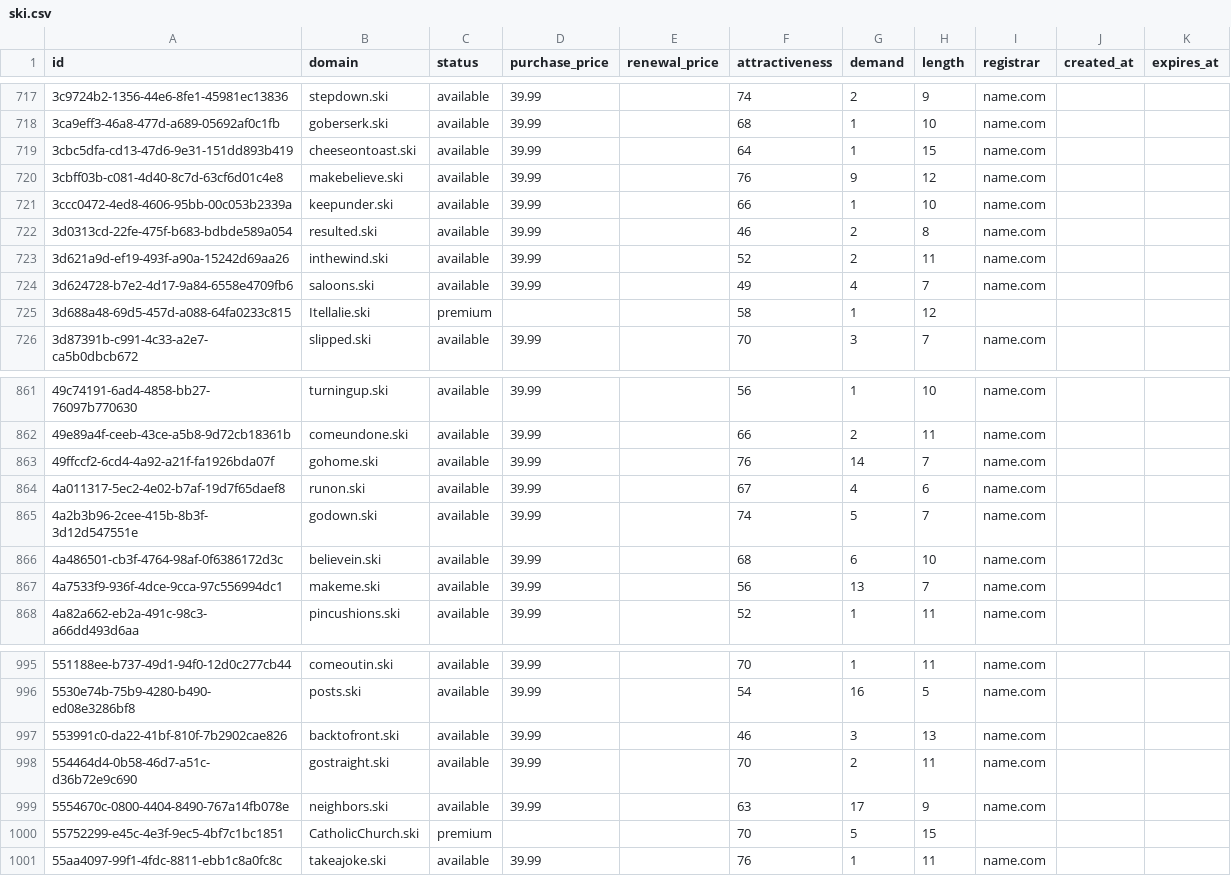
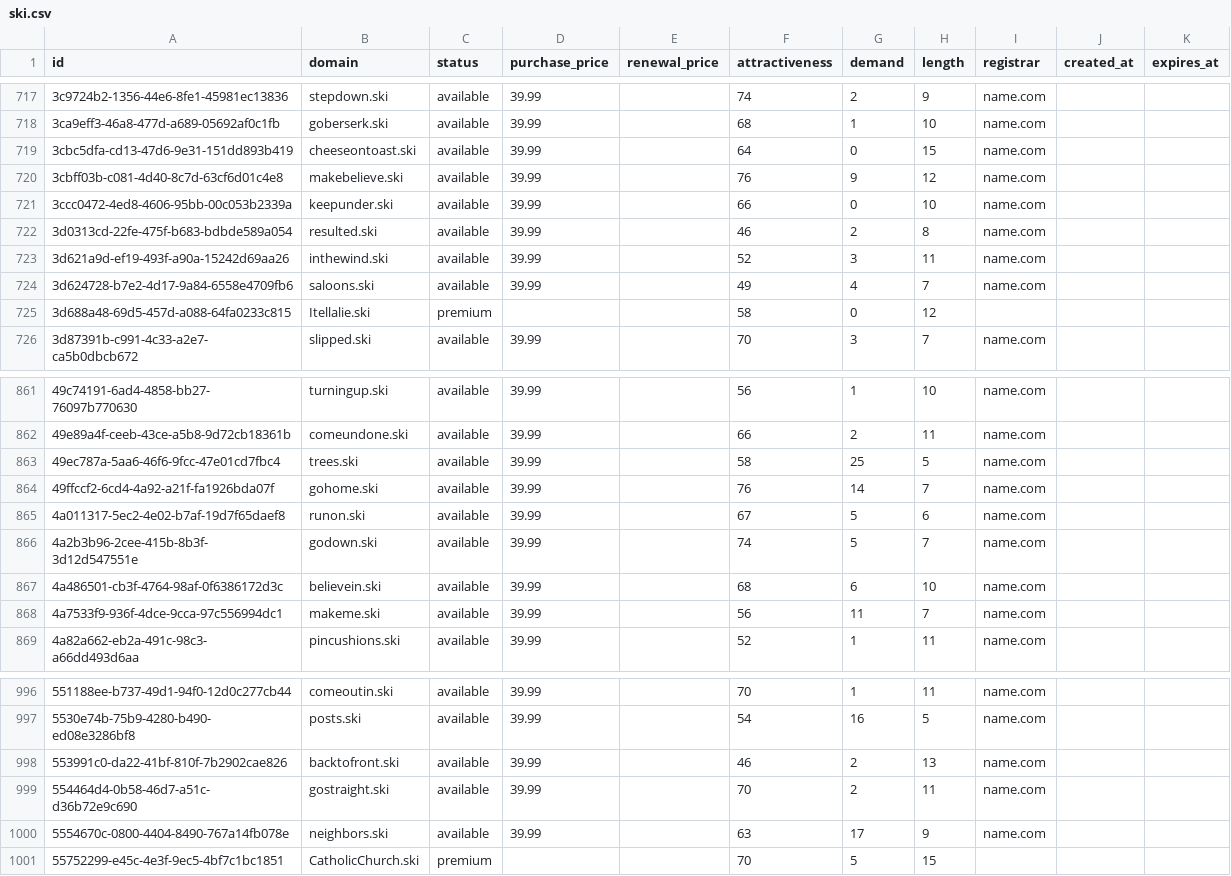
Before and after one commit to UniqueDomains/ski-oneword-domains, a CSV file: ski.csv, drawn as a sheet; only a part is shown, gaps mark what is left out; the diff covers the shown part only.

Commit message:
Domains update

```diff
--- a/ski.csv
+++ b/ski.csv
@@ -718,9 +718,9 @@ id,domain,status,purchase_price,renewal_price,attractiveness,demand,length,regis
 3ca9eff3-46a8-477d-a689-05692af0c1fb,goberserk.ski,available,39.99,,68,1,10,name.com,,
-3cbc5dfa-cd13-47d6-9e31-151dd893b419,cheeseontoast.ski,available,39.99,,64,1,15,name.com,,
+3cbc5dfa-cd13-47d6-9e31-151dd893b419,cheeseontoast.ski,available,39.99,,64,0,15,name.com,,
 3cbff03b-c081-4d40-8c7d-63cf6d01c4e8,makebelieve.ski,available,39.99,,76,9,12,name.com,,
-3ccc0472-4ed8-4606-95bb-00c053b2339a,keepunder.ski,available,39.99,,66,1,10,name.com,,
+3ccc0472-4ed8-4606-95bb-00c053b2339a,keepunder.ski,available,39.99,,66,0,10,name.com,,
 3d0313cd-22fe-475f-b683-bdbde589a054,resulted.ski,available,39.99,,46,2,8,name.com,,
-3d621a9d-ef19-493f-a90a-15242d69aa26,inthewind.ski,available,39.99,,52,2,11,name.com,,
+3d621a9d-ef19-493f-a90a-15242d69aa26,inthewind.ski,available,39.99,,52,3,11,name.com,,
 3d624728-b7e2-4d17-9a84-6558e4709fb6,saloons.ski,available,39.99,,49,4,7,name.com,,
-3d688a48-69d5-457d-a088-64fa0233c815,Itellalie.ski,premium,,,58,1,12,,,
+3d688a48-69d5-457d-a088-64fa0233c815,Itellalie.ski,premium,,,58,0,12,,,
 3d87391b-c991-4c33-a2e7-ca5b0dbcb672,slipped.ski,available,39.99,,70,3,7,name.com,,
@@ -862,7 +862,8 @@ id,domain,status,purchase_price,renewal_price,attractiveness,demand,length,regis
 49e89a4f-ceeb-43ce-a5b8-9d72cb18361b,comeundone.ski,available,39.99,,66,2,11,name.com,,
+49ec787a-5aa6-46f6-9fcc-47e01cd7fbc4,trees.ski,available,39.99,,58,25,5,name.com,,
 49ffccf2-6cd4-4a92-a21f-fa1926bda07f,gohome.ski,available,39.99,,76,14,7,name.com,,
-4a011317-5ec2-4e02-b7af-19d7f65daef8,runon.ski,available,39.99,,67,4,6,name.com,,
+4a011317-5ec2-4e02-b7af-19d7f65daef8,runon.ski,available,39.99,,67,5,6,name.com,,
 4a2b3b96-2cee-415b-8b3f-3d12d547551e,godown.ski,available,39.99,,74,5,7,name.com,,
 4a486501-cb3f-4764-98af-0f6386172d3c,believein.ski,available,39.99,,68,6,10,name.com,,
-4a7533f9-936f-4dce-9cca-97c556994dc1,makeme.ski,available,39.99,,56,13,7,name.com,,
+4a7533f9-936f-4dce-9cca-97c556994dc1,makeme.ski,available,39.99,,56,11,7,name.com,,
 4a82a662-eb2a-491c-98c3-a66dd493d6aa,pincushions.ski,available,39.99,,52,1,11,name.com,,
@@ -996,3 +997,3 @@ id,domain,status,purchase_price,renewal_price,attractiveness,demand,length,regis
 5530e74b-75b9-4280-b490-ed08e3286bf8,posts.ski,available,39.99,,54,16,5,name.com,,
-553991c0-da22-41bf-810f-7b2902cae826,backtofront.ski,available,39.99,,46,3,13,name.com,,
+553991c0-da22-41bf-810f-7b2902cae826,backtofront.ski,available,39.99,,46,2,13,name.com,,
 554464d4-0b58-46d7-a51c-d36b72e9c690,gostraight.ski,available,39.99,,70,2,11,name.com,,
@@ -1000,2 +1001 @@ id,domain,status,purchase_price,renewal_price,attractiveness,demand,length,regis
 55752299-e45c-4e3f-9ec5-4bf7c1bc1851,CatholicChurch.ski,premium,,,70,5,15,,,
-55aa4097-99f1-4fdc-8811-ebb1c8a0fc8c,takeajoke.ski,available,39.99,,76,1,11,name.com,,
```
Also changed, not shown: 45 edited cells elsewhere in this file, 4 other files.
